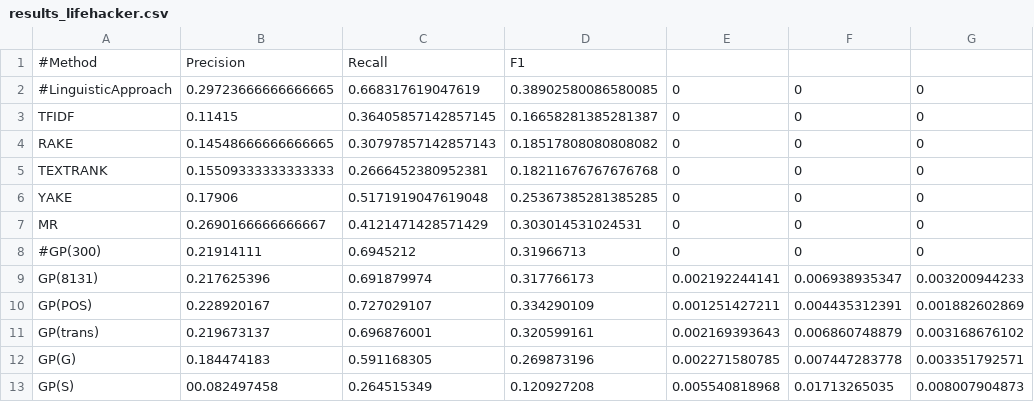
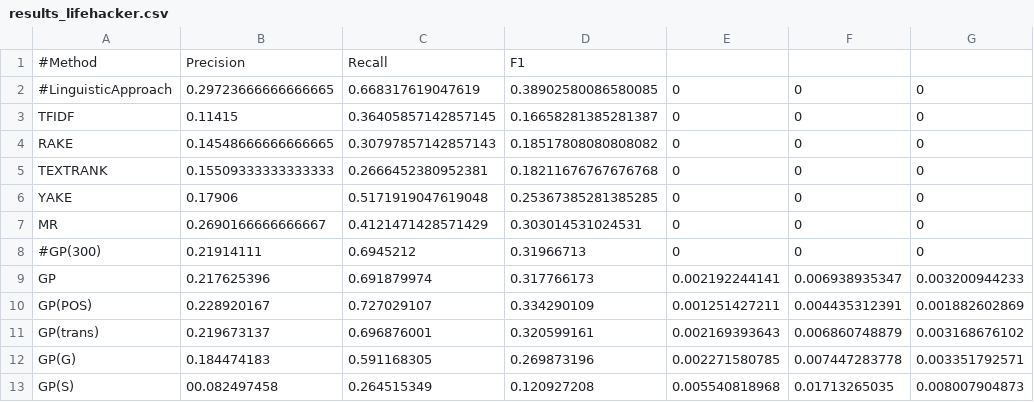
Before and after one commit to NaomiatLibrary/KeyGAN_keyword, a CSV file: extraction/results_lifehacker.csv, drawn as a sheet.

```diff
--- a/extraction/results_lifehacker.csv
+++ b/extraction/results_lifehacker.csv
@@ -8,3 +8,3 @@ MR,0.2690166666666667,0.4121471428571429,0.303014531024531,0,0,0
 #GP(300),0.21914111,0.6945212,0.31966713,0,0,0
-GP(8131),0.217625396,0.691879974,0.317766173,0.002192244141,0.006938935347,0.003200944233
+GP,0.217625396,0.691879974,0.317766173,0.002192244141,0.006938935347,0.003200944233
 GP(POS),0.228920167,0.727029107,0.334290109,0.001251427211,0.004435312391,0.001882602869
```
Also changed, not shown: extraction/results_gizmodo.csv, extraction/results_semeval.csv, 11 other files.
